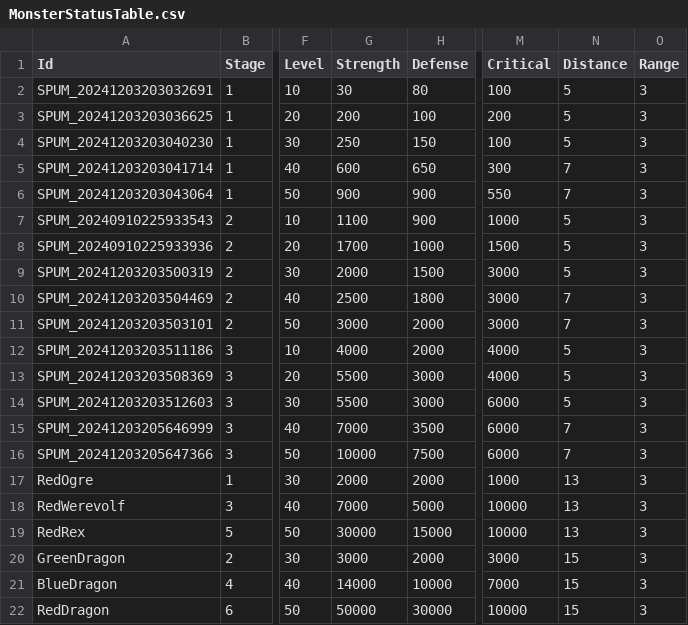
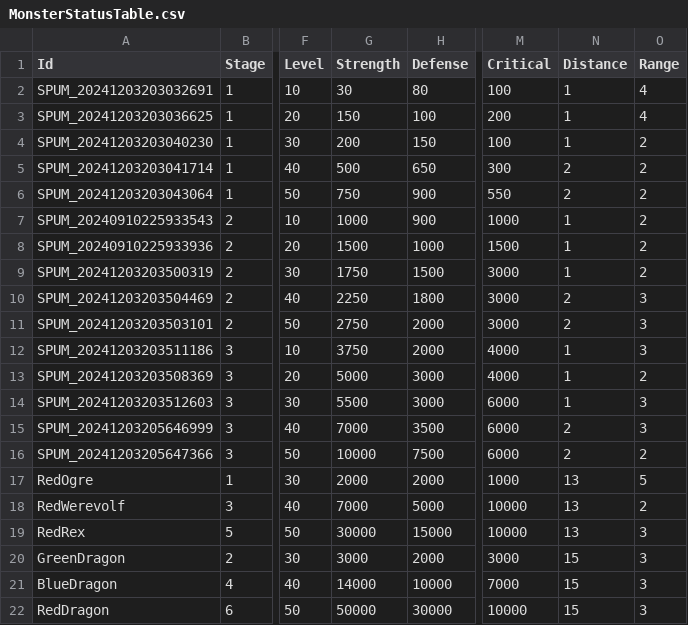
Before and after one commit to ddodo1997/Unity-Group-Project, a CSV file: Assets/Resources/tables/MonsterStatusTable.csv, drawn as a sheet; only a part is shown, gaps mark what is left out; the diff names each change by its address in the sheet, - before the commit and + after, or states it on an @@ line.

```diff
--- a/Assets/Resources/tables/MonsterStatusTable.csv
+++ b/Assets/Resources/tables/MonsterStatusTable.csv
-N2:N4 (Distance): 5
+N2:N4 (Distance): 1
-O2:O3 (Range): 3
+O2:O3 (Range): 4
-G3 (Strength): 200
+G3 (Strength): 150
-G4 (Strength): 250
+G4 (Strength): 200
-O4:O9 (Range): 3
+O4:O9 (Range): 2
-G5 (Strength): 600
+G5 (Strength): 500
-N5:N6 (Distance): 7
+N5:N6 (Distance): 2
-G6 (Strength): 900
+G6 (Strength): 750
-G7 (Strength): 1100
+G7 (Strength): 1000
-N7:N9 (Distance): 5
+N7:N9 (Distance): 1
-G8 (Strength): 1700
+G8 (Strength): 1500
-G9 (Strength): 2000
+G9 (Strength): 1750
-G10 (Strength): 2500
+G10 (Strength): 2250
-N10:N11 (Distance): 7
+N10:N11 (Distance): 2
-G11 (Strength): 3000
+G11 (Strength): 2750
-G12 (Strength): 4000
+G12 (Strength): 3750
-N12:N14 (Distance): 5
+N12:N14 (Distance): 1
-G13 (Strength): 5500
+G13 (Strength): 5000
-O13 (Range): 3
+O13 (Range): 2
-N15:N16 (Distance): 7
+N15:N16 (Distance): 2
-O16 (Range): 3
+O16 (Range): 2
-O17 (Range): 3
+O17 (Range): 5
-O18 (Range): 3
+O18 (Range): 2
```
Also changed, not shown: Assets/Resources/tables/SkillTable.csv, 33 other files.
